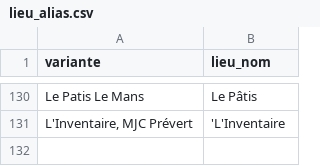
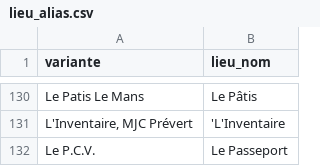
Before and after one commit to lebidul/biduleur, a CSV file: indexer/corpus/lieu_alias.csv, drawn as a sheet; only a part is shown, gaps mark what is left out.

```diff
--- a/indexer/corpus/lieu_alias.csv
+++ b/indexer/corpus/lieu_alias.csv
@@ -131 +131,2 @@ Le Patis Le Mans,Le Pâtis
 "L'Inventaire, MJC Prévert",'L'Inventaire
+Le P.C.V., Le Passeport
```
Also changed, not shown: indexer/corpus/lieu.csv, 2 other files.
